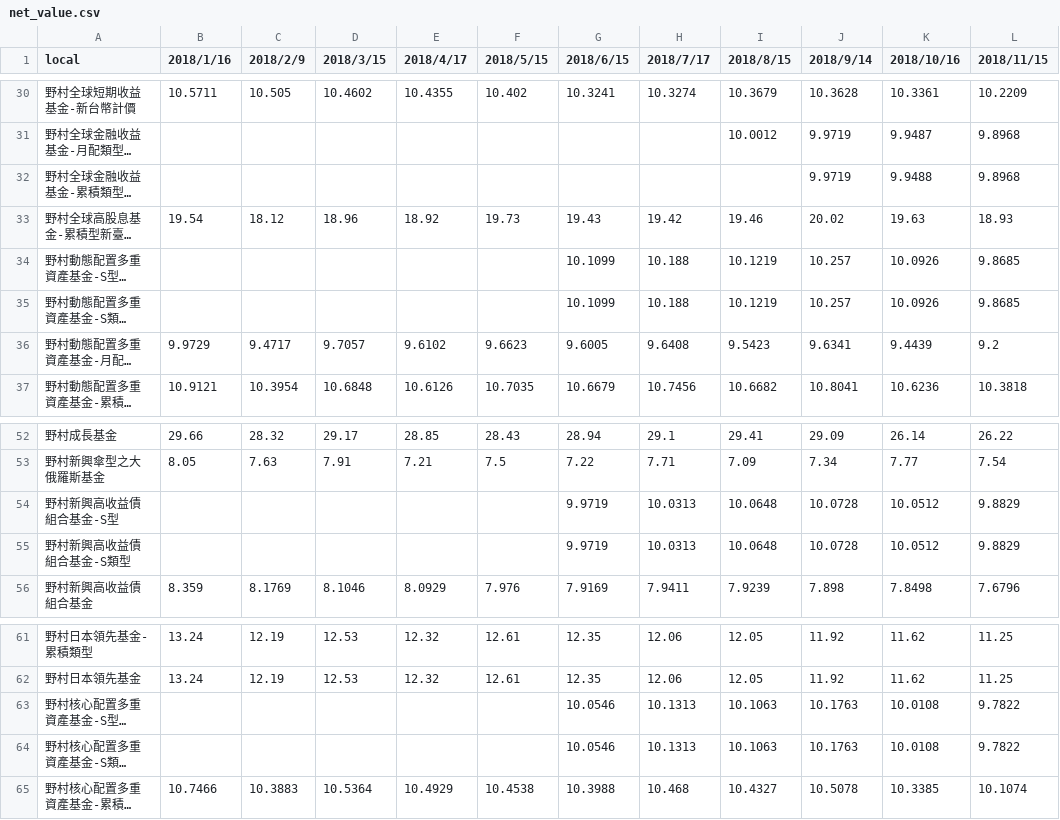
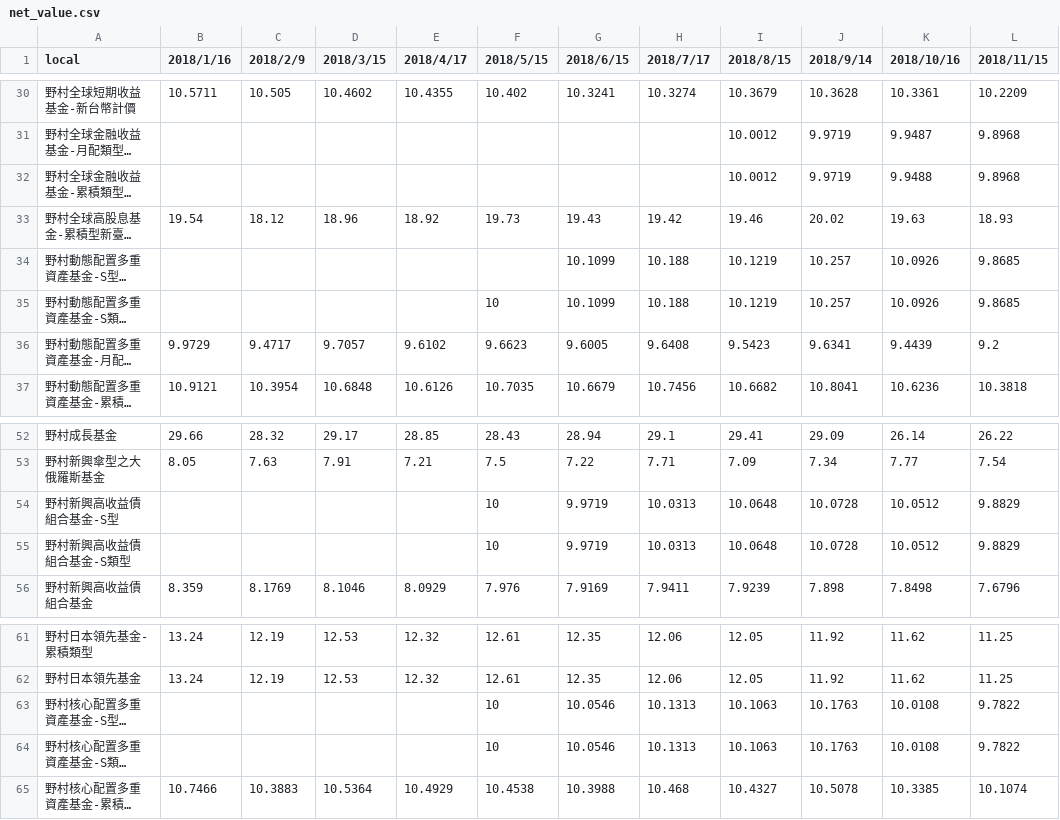
Before and after one commit to joe0123/Fintech-Text_Mining_and_Machine_Learning, a CSV file: Final/net_value.csv, drawn as a sheet; only a part is shown, gaps mark what is left out; long unchanged cells end in …; the diff covers the shown part only; the diff names each change by its address in the sheet, - before the commit and + after, or states it on an @@ line.

```diff
--- a/Final/net_value.csv
+++ b/Final/net_value.csv
-I32 (2018/8/15): (empty)
+I32 (2018/8/15): 10.0012
-F35 (2018/5/15): (empty)
+F35 (2018/5/15): 10
-F54:F55 (2018/5/15): (empty)
+F54:F55 (2018/5/15): 10
-F63:F64 (2018/5/15): (empty)
+F63:F64 (2018/5/15): 10
```
Also changed, not shown: 11 edited cells elsewhere in this file, 4 other files.
